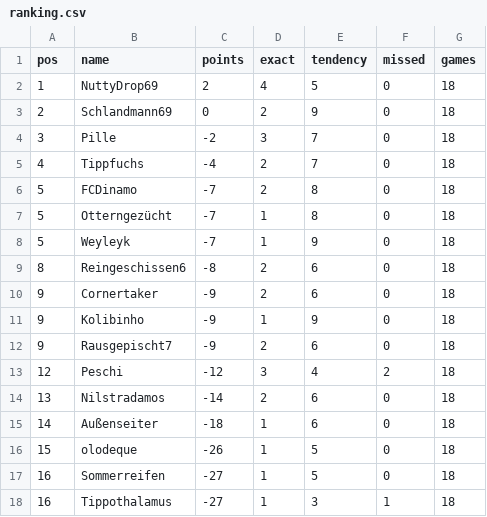
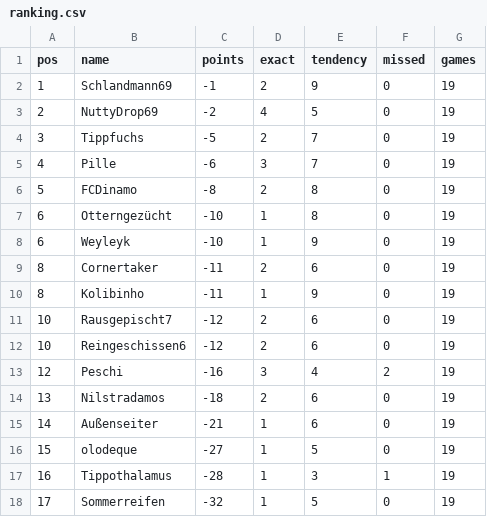
Before and after one commit to senickel/mexiko26-wertung, a CSV file: ranking.csv, drawn as a sheet.

Commit message:
update ranking

```diff
--- a/ranking.csv
+++ b/ranking.csv
@@ -1,18 +1,18 @@
 pos,name,points,exact,tendency,missed,games
-1,NuttyDrop69,2,4,5,0,18
-2,Schlandmann69,0,2,9,0,18
-3,Pille,-2,3,7,0,18
-4,Tippfuchs,-4,2,7,0,18
-5,FCDinamo,-7,2,8,0,18
-5,Otterngezücht,-7,1,8,0,18
-5,Weyleyk,-7,1,9,0,18
-8,Reingeschissen6,-8,2,6,0,18
-9,Cornertaker,-9,2,6,0,18
-9,Kolibinho,-9,1,9,0,18
-9,Rausgepischt7,-9,2,6,0,18
-12,Peschi,-12,3,4,2,18
-13,Nilstradamos,-14,2,6,0,18
-14,Außenseiter,-18,1,6,0,18
-15,olodeque,-26,1,5,0,18
-16,Sommerreifen,-27,1,5,0,18
-16,Tippothalamus,-27,1,3,1,18
+1,Schlandmann69,-1,2,9,0,19
+2,NuttyDrop69,-2,4,5,0,19
+3,Tippfuchs,-5,2,7,0,19
+4,Pille,-6,3,7,0,19
+5,FCDinamo,-8,2,8,0,19
+6,Otterngezücht,-10,1,8,0,19
+6,Weyleyk,-10,1,9,0,19
+8,Cornertaker,-11,2,6,0,19
+8,Kolibinho,-11,1,9,0,19
+10,Rausgepischt7,-12,2,6,0,19
+10,Reingeschissen6,-12,2,6,0,19
+12,Peschi,-16,3,4,2,19
+13,Nilstradamos,-18,2,6,0,19
+14,Außenseiter,-21,1,6,0,19
+15,olodeque,-27,1,5,0,19
+16,Tippothalamus,-28,1,3,1,19
+17,Sommerreifen,-32,1,5,0,19
```
Also changed, not shown: 18 other files.
